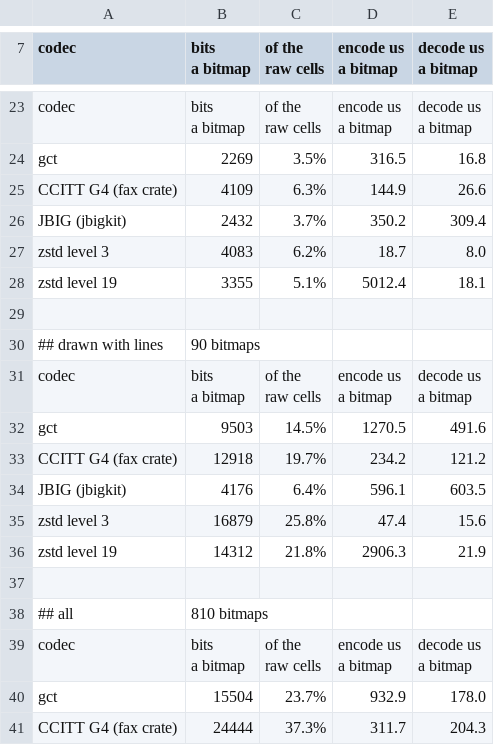
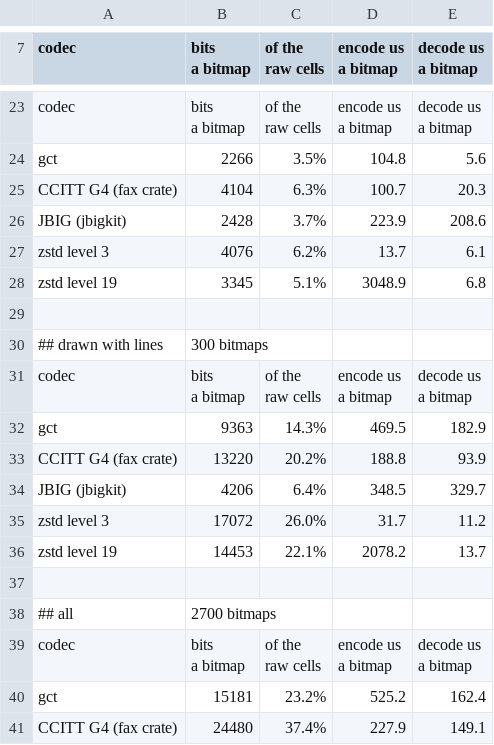
Before and after one commit to ErrorDAR32/bitmap-compression-experiments, a CSV file: docs/measurements/external_benchmarks.csv, drawn as a sheet; only a part is shown, gaps mark what is left out; the diff covers the shown part only.

```diff
--- a/docs/measurements/external_benchmarks.csv
+++ b/docs/measurements/external_benchmarks.csv
@@ -35,9 +35,9 @@ a bitmap","decode us
 a bitmap"
-gct,2269,3.5%,316.5,16.8
-CCITT G4 (fax crate),4109,6.3%,144.9,26.6
-JBIG (jbigkit),2432,3.7%,350.2,309.4
-zstd level 3,4083,6.2%,18.7,8.0
-zstd level 19,3355,5.1%,5012.4,18.1
+gct,2266,3.5%,104.8,5.6
+CCITT G4 (fax crate),4104,6.3%,100.7,20.3
+JBIG (jbigkit),2428,3.7%,223.9,208.6
+zstd level 3,4076,6.2%,13.7,6.1
+zstd level 19,3345,5.1%,3048.9,6.8
 
-## drawn with lines, 90 bitmaps
+## drawn with lines, 300 bitmaps
 codec,"bits
@@ -47,9 +47,9 @@ a bitmap","decode us
 a bitmap"
-gct,9503,14.5%,1270.5,491.6
-CCITT G4 (fax crate),12918,19.7%,234.2,121.2
-JBIG (jbigkit),4176,6.4%,596.1,603.5
-zstd level 3,16879,25.8%,47.4,15.6
-zstd level 19,14312,21.8%,2906.3,21.9
+gct,9363,14.3%,469.5,182.9
+CCITT G4 (fax crate),13220,20.2%,188.8,93.9
+JBIG (jbigkit),4206,6.4%,348.5,329.7
+zstd level 3,17072,26.0%,31.7,11.2
+zstd level 19,14453,22.1%,2078.2,13.7
 
-## all, 810 bitmaps
+## all, 2700 bitmaps
 codec,"bits
@@ -59,3 +59,3 @@ a bitmap","decode us
 a bitmap"
-gct,15504,23.7%,932.9,178.0
-CCITT G4 (fax crate),24444,37.3%,311.7,204.3
+gct,15181,23.2%,525.2,162.4
+CCITT G4 (fax crate),24480,37.4%,227.9,149.1
```
Also changed, not shown: 5 added rows, 5 removed rows and 29 edited cells elsewhere in this file.
